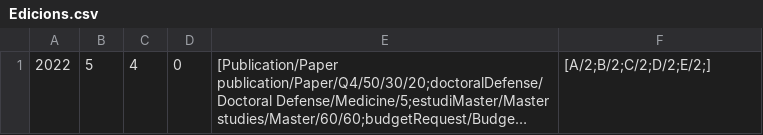
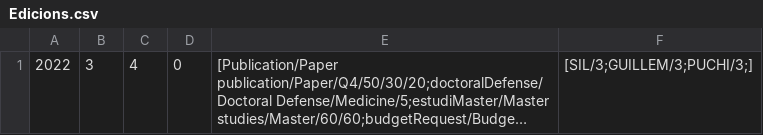
Before and after one commit to alexpuigdengolas/P1_F2_mario.rodriguez_alex.puigdengolas, a CSV file: CSV/Edicions.csv, drawn as a sheet; long unchanged cells end in …; the diff names each change by its address in the sheet, - before the commit and + after, or states it on an @@ line.

```diff
--- a/CSV/Edicions.csv
+++ b/CSV/Edicions.csv
-B1: 5
+B1: 3
-F1: [A/2;B/2;C/2;D/2;E/2;]
+F1: [SIL/3;GUILLEM/3;PUCHI/3;]
```
Also changed, not shown: 13 other files.
